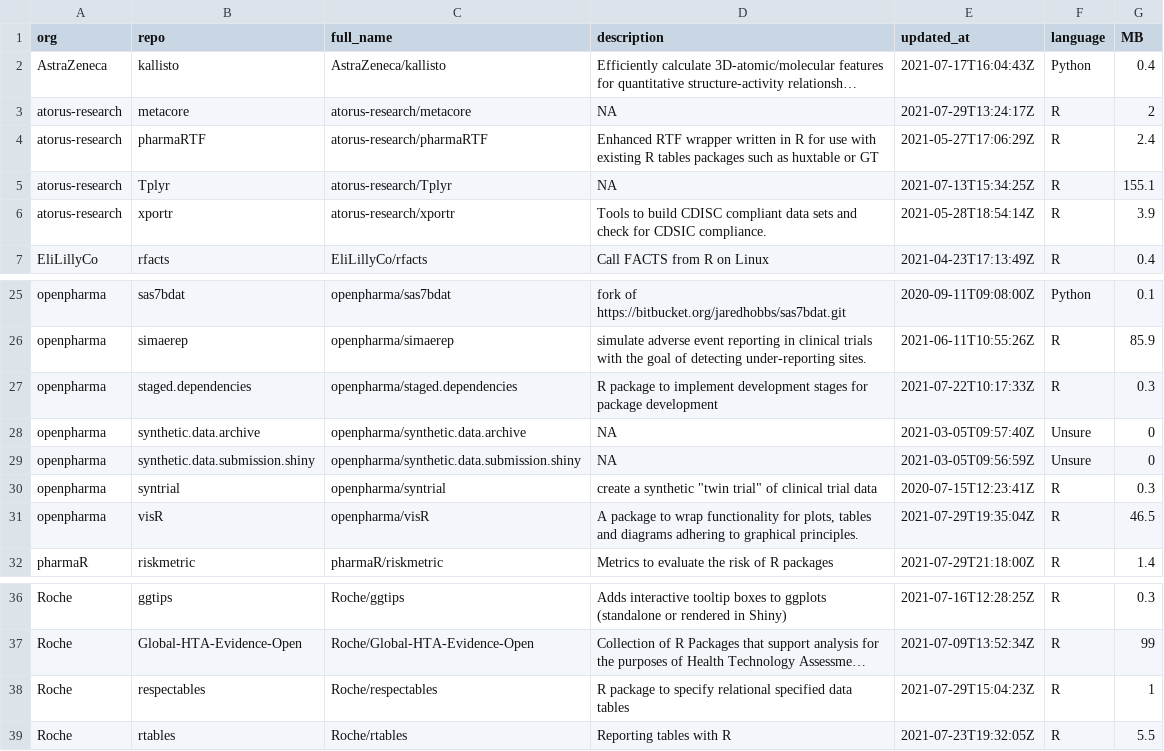
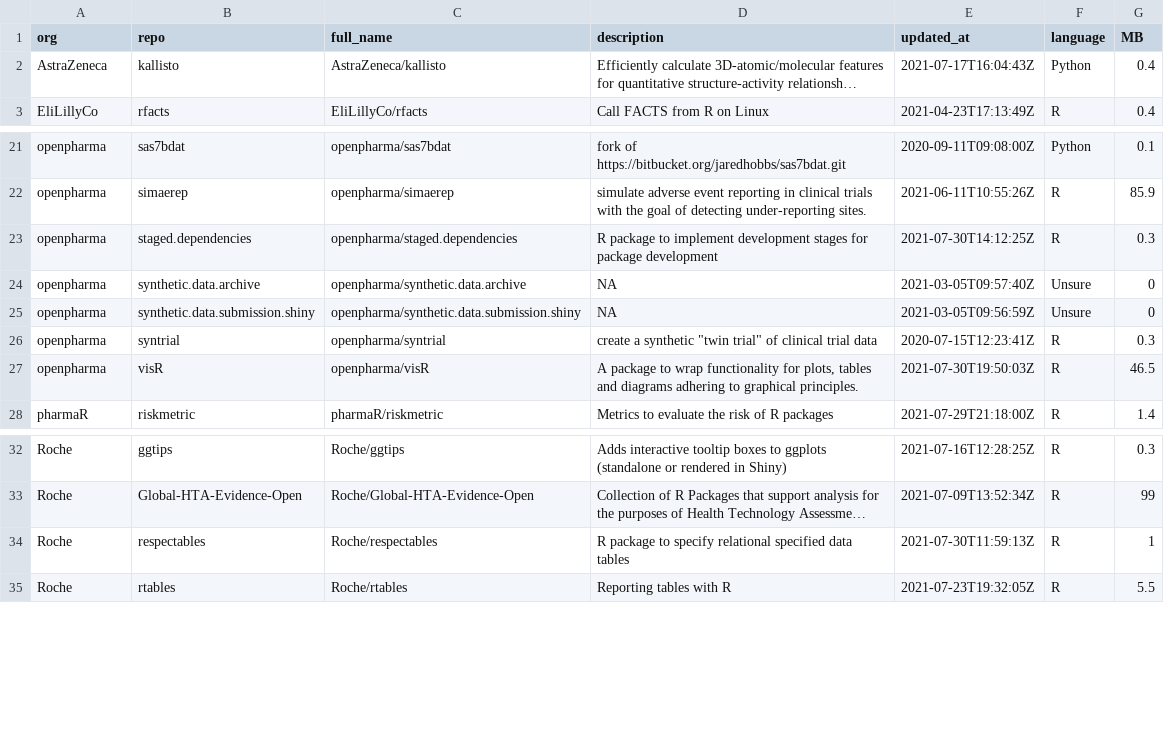
Before and after one commit to openpharma/openpharma_log, a CSV file: all-repos/data.csv, drawn as a sheet; only a part is shown, gaps mark what is left out; long unchanged cells end in …; removed rows and columns are numbered as before the commit, all else as after; the diff names each change by its address in the sheet, - before the commit and + after, or states it on an @@ line.

Commit message:
update all-repos

```diff
--- a/all-repos/data.csv
+++ b/all-repos/data.csv
-row 3: atorus-research | metacore | atorus-research/metacore | NA | 2021-07-29T13:24:17Z | R | 2
-row 4: atorus-research | pharmaRTF | atorus-research/pharmaRTF | Enhanced RTF wrapper written in R for use with existing R tables packages such as huxtable or GT | 2021-05-27T17:06:29Z | R | 2.4
-row 5: atorus-research | Tplyr | atorus-research/Tplyr | NA | 2021-07-13T15:34:25Z | R | 155.1
-row 6: atorus-research | xportr | atorus-research/xportr | Tools to build CDISC compliant data sets and check for CDSIC compliance. | 2021-05-28T18:54:14Z | R | 3.9
-E23 (updated_at): 2021-07-22T10:17:33Z
+E23 (updated_at): 2021-07-30T14:12:25Z
-E27 (updated_at): 2021-07-29T19:35:04Z
+E27 (updated_at): 2021-07-30T19:50:03Z
-E34 (updated_at): 2021-07-29T15:04:23Z
+E34 (updated_at): 2021-07-30T11:59:13Z
```
Also changed, not shown: 3 other files.
